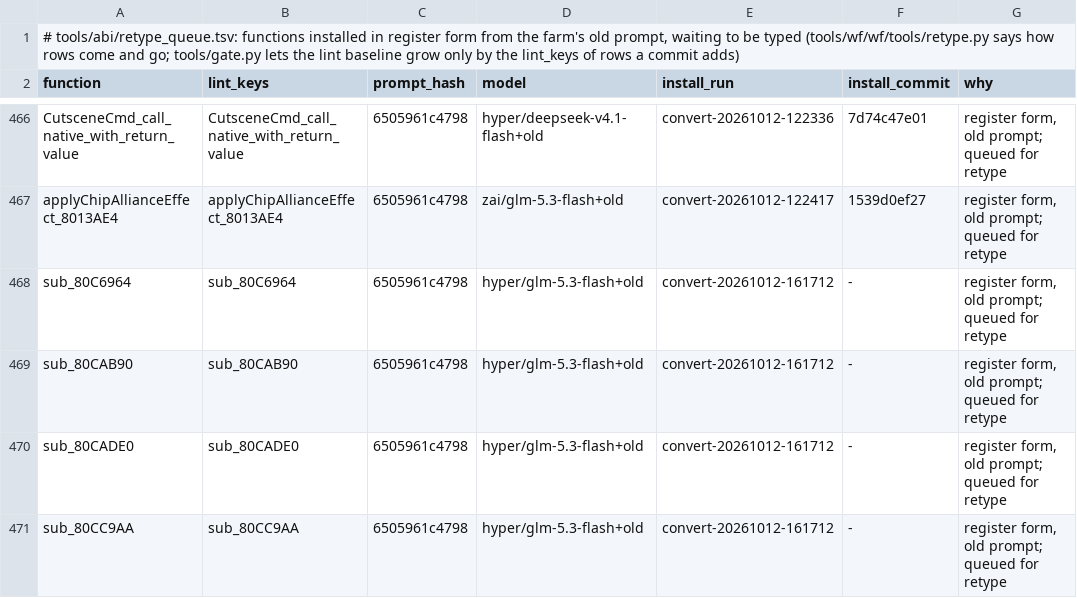
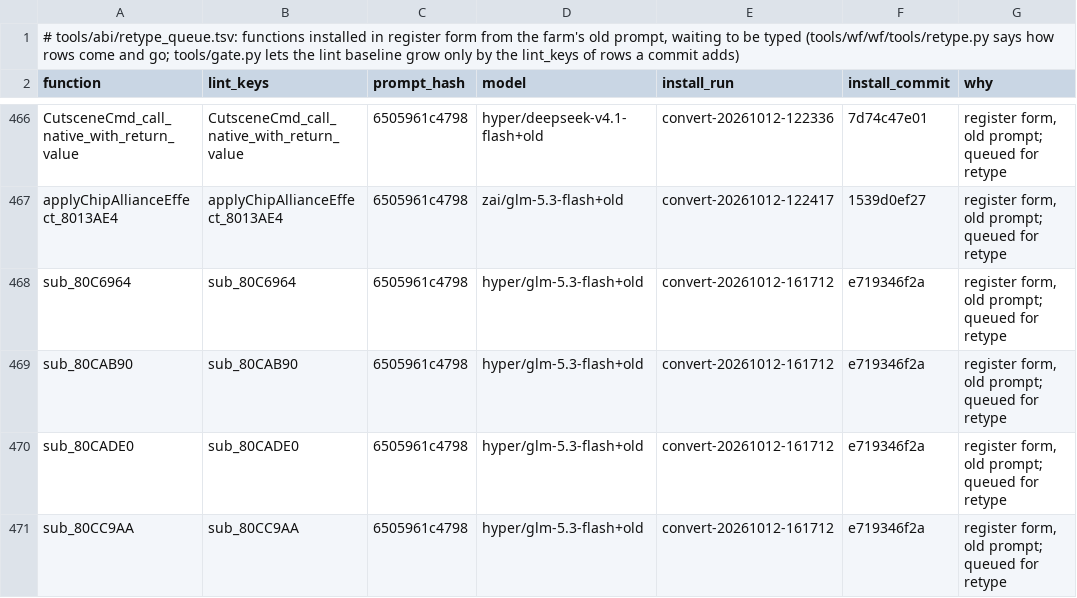
Before and after one commit to alex-berliner/bn6f-recomp, a TSV file: tools/abi/retype_queue.tsv, drawn as a sheet; only a part is shown, gaps mark what is left out.

```diff
--- a/tools/abi/retype_queue.tsv
+++ b/tools/abi/retype_queue.tsv
@@ -467,5 +467,5 @@ CutsceneCmd_call_native_with_return_value	CutsceneCmd_call_native_with_return_va
 applyChipAllianceEffect_8013AE4	applyChipAllianceEffect_8013AE4	6505961c4798	zai/glm-5.3-flash+old	convert-20261012-122417	1539d0ef27	register form, old prompt; queued for retype
-sub_80C6964	sub_80C6964	6505961c4798	hyper/glm-5.3-flash+old	convert-20261012-161712	-	register form, old prompt; queued for retype
-sub_80CAB90	sub_80CAB90	6505961c4798	hyper/glm-5.3-flash+old	convert-20261012-161712	-	register form, old prompt; queued for retype
-sub_80CADE0	sub_80CADE0	6505961c4798	hyper/glm-5.3-flash+old	convert-20261012-161712	-	register form, old prompt; queued for retype
-sub_80CC9AA	sub_80CC9AA	6505961c4798	hyper/glm-5.3-flash+old	convert-20261012-161712	-	register form, old prompt; queued for retype
+sub_80C6964	sub_80C6964	6505961c4798	hyper/glm-5.3-flash+old	convert-20261012-161712	e719346f2a	register form, old prompt; queued for retype
+sub_80CAB90	sub_80CAB90	6505961c4798	hyper/glm-5.3-flash+old	convert-20261012-161712	e719346f2a	register form, old prompt; queued for retype
+sub_80CADE0	sub_80CADE0	6505961c4798	hyper/glm-5.3-flash+old	convert-20261012-161712	e719346f2a	register form, old prompt; queued for retype
+sub_80CC9AA	sub_80CC9AA	6505961c4798	hyper/glm-5.3-flash+old	convert-20261012-161712	e719346f2a	register form, old prompt; queued for retype
```
Also changed, not shown: 5 other files.
